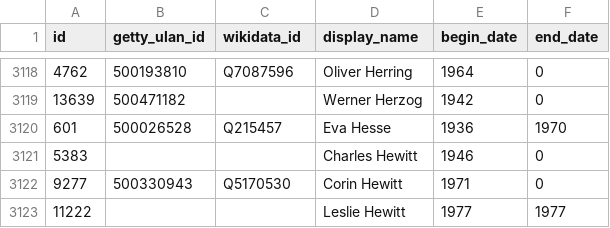
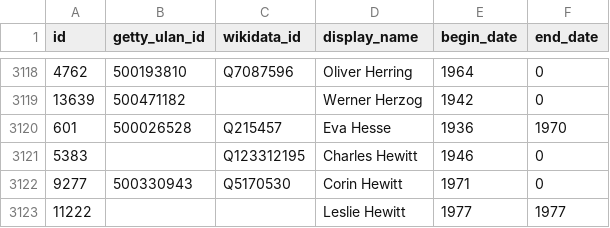
Before and after one commit to whitneymuseum/open-access, a CSV file: artists.csv, drawn as a sheet; only a part is shown, gaps mark what is left out.

Commit message:
Automated update

```diff
--- a/artists.csv
+++ b/artists.csv
@@ -3120,3 +3120,3 @@ id,getty_ulan_id,wikidata_id,display_name,begin_date,end_date
 601,500026528,Q215457,Eva Hesse,1936,1970
-5383,,,Charles Hewitt,1946,0
+5383,,Q123312195,Charles Hewitt,1946,0
 9277,500330943,Q5170530,Corin Hewitt,1971,0
```
